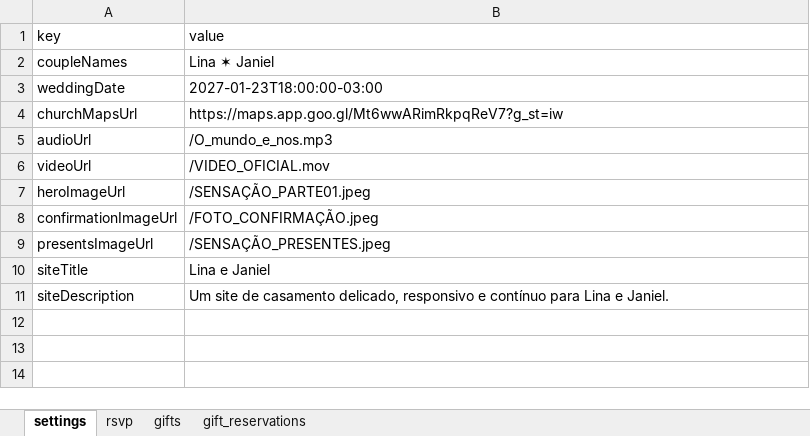
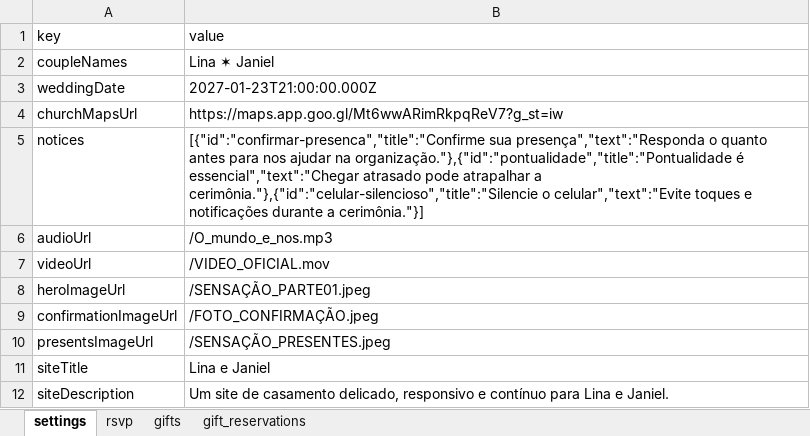
Before and after one commit to JanielS/Site_casamento, an Excel workbook: data/wedding-data.xlsx, sheet settings, drawn as a sheet; values as stored, in another font and other column widths than the file's, no borders; the diff names each change by its address in the sheet, - before the commit and + after, or states it on an @@ line.

```diff
--- a/data/wedding-data.xlsx (sheet settings)
+++ b/data/wedding-data.xlsx (sheet settings)
-B3 (value): 2027-01-23T18:00:00-03:00
+B3 (value): 2027-01-23T21:00:00.000Z
+row 5: notices | [{"id":"confirmar-presenca","title":"Confirme sua presença","text":"Responda o quanto antes para nos ajudar na organização."},{"id":"pontualidade","title":"Pontualidade é essencial","text":"Chegar atrasado pode atrapalhar a cerimônia."},{"id":"celular-silencioso","title":"Silencie o celular","text":"Evite toques e notificações durante a cerimônia."}]
```
Also changed, not shown: sheet rsvp, sheet gifts, sheet gift_reservations, 28 other files.
